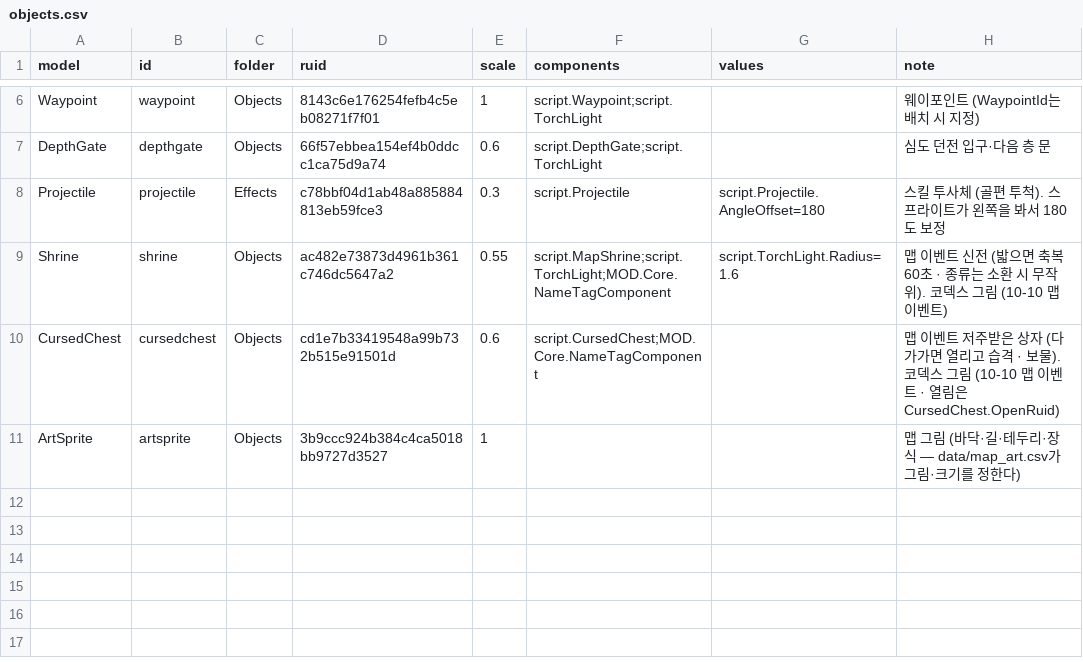
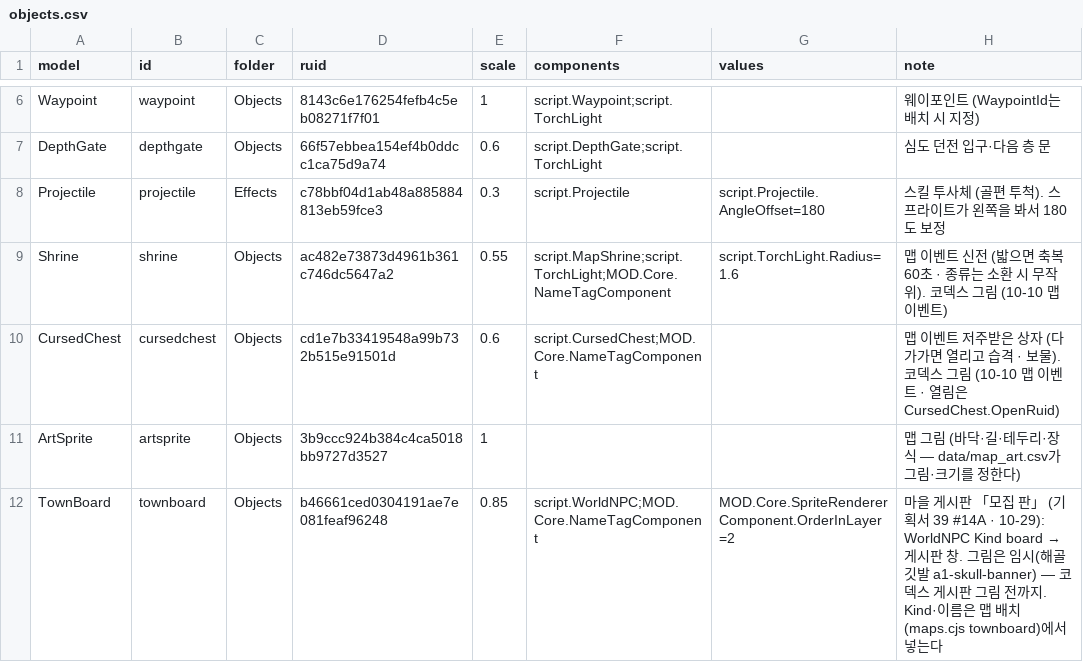
Before and after one commit to mogoshop/catch-and-keep, a CSV file: data/objects.csv, drawn as a sheet; only a part is shown, gaps mark what is left out.

```diff
--- a/data/objects.csv
+++ b/data/objects.csv
@@ -11 +11,2 @@ CursedChest,cursedchest,Objects,cd1e7b33419548a99b732b515e91501d,0.6,script.Curs
 ArtSprite,artsprite,Objects,3b9ccc924b384c4ca5018bb9727d3527,1,,,맵 그림 (바닥·길·테두리·장식 — data/map_art.csv가 그림·크기를 정한다)
+TownBoard,townboard,Objects,b46661ced0304191ae7e081feaf96248,0.85,script.WorldNPC;MOD.Core.NameTagComponent,MOD.Core.SpriteRendererComponent.OrderInLayer=2,"마을 게시판 「모집 판」 (기획서 39 #14A · 10-29): WorldNPC Kind board → 게시판 창. 그림은 임시(해골 깃발 a1-skull-banner) — 코덱스 게시판 그림 전까지. Kind·이름은 맵 배치(maps.cjs townboard)에서 넣는다"
```
Also changed, not shown: data/config.csv, data/maps.csv, 50 other files.
